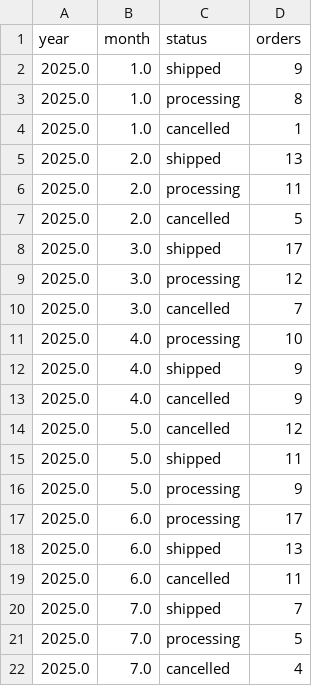
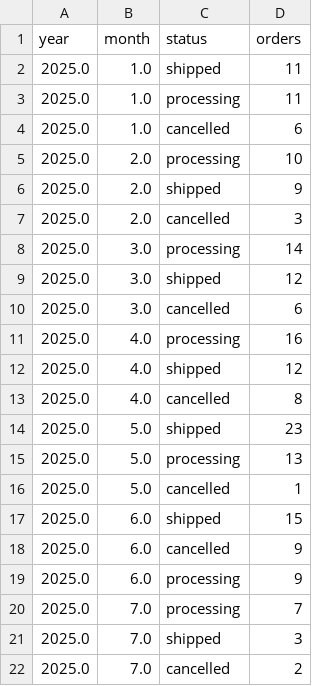
Before and after one commit to CamilaJaviera91/modern-data-pipeline-gcp, a CSV file: transformations/reports/order_by_status.csv, drawn as a sheet.

Commit message:
feat(data): create reports

```diff
--- a/transformations/reports/order_by_status.csv
+++ b/transformations/reports/order_by_status.csv
@@ -1,22 +1,22 @@
 year,month,status,orders
-2025.0,1.0,shipped,9
-2025.0,1.0,processing,8
-2025.0,1.0,cancelled,1
-2025.0,2.0,shipped,13
-2025.0,2.0,processing,11
-2025.0,2.0,cancelled,5
-2025.0,3.0,shipped,17
-2025.0,3.0,processing,12
-2025.0,3.0,cancelled,7
-2025.0,4.0,processing,10
-2025.0,4.0,shipped,9
-2025.0,4.0,cancelled,9
-2025.0,5.0,cancelled,12
-2025.0,5.0,shipped,11
-2025.0,5.0,processing,9
-2025.0,6.0,processing,17
-2025.0,6.0,shipped,13
-2025.0,6.0,cancelled,11
-2025.0,7.0,shipped,7
-2025.0,7.0,processing,5
-2025.0,7.0,cancelled,4
+2025.0,1.0,shipped,11
+2025.0,1.0,processing,11
+2025.0,1.0,cancelled,6
+2025.0,2.0,processing,10
+2025.0,2.0,shipped,9
+2025.0,2.0,cancelled,3
+2025.0,3.0,processing,14
+2025.0,3.0,shipped,12
+2025.0,3.0,cancelled,6
+2025.0,4.0,processing,16
+2025.0,4.0,shipped,12
+2025.0,4.0,cancelled,8
+2025.0,5.0,shipped,23
+2025.0,5.0,processing,13
+2025.0,5.0,cancelled,1
+2025.0,6.0,shipped,15
+2025.0,6.0,cancelled,9
+2025.0,6.0,processing,9
+2025.0,7.0,processing,7
+2025.0,7.0,shipped,3
+2025.0,7.0,cancelled,2
```
